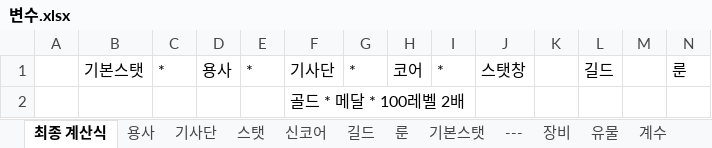
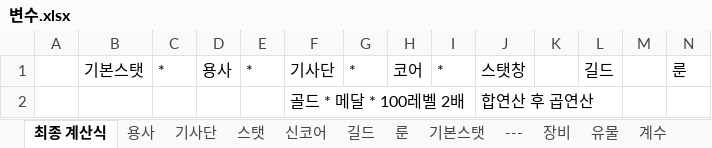
Before and after one commit to kookoowaa/Projects, an Excel workbook: 60sec/변수.xlsx, sheet 최종 계산식, drawn as a sheet; values as stored, in another font and other column widths than the file's, no borders; the diff names each change by its address in the sheet, - before the commit and + after, or states it on an @@ line.

Commit message:
Update 변수.xlsx

```diff
--- a/60sec/변수.xlsx (sheet 최종 계산식)
+++ b/60sec/변수.xlsx (sheet 최종 계산식)
-J2: (empty)
+J2: 합연산 후 곱연산
```
